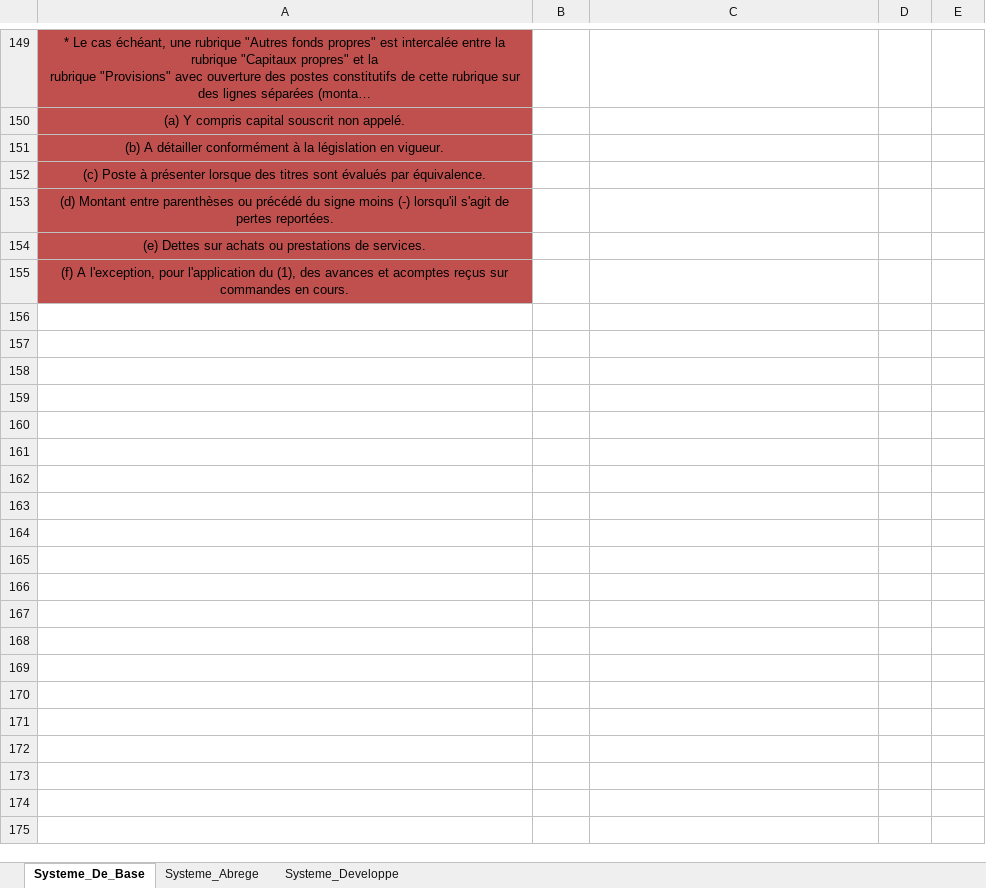
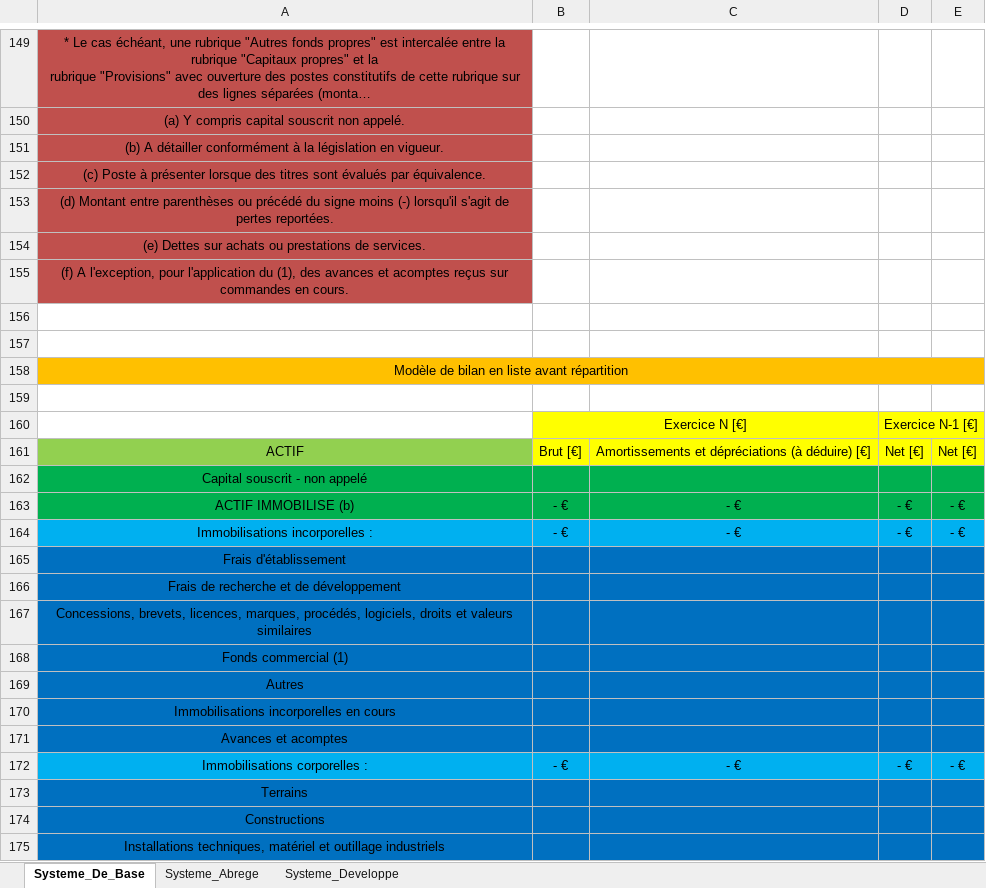
Before and after one commit to Jay4C/Corporations_Documents, an Excel workbook: France/3_Comptabilite_Et_Fiscalite/1_Bilan/Bilan.xlsx, sheet Systeme_De_Base, drawn as a sheet; only a part is shown, gaps mark what is left out; long unchanged cells end in …; values as stored, in another font and other column widths than the file's, no borders; the diff covers the shown part only; the diff names each change by its address in the sheet, - before the commit and + after, or states it on an @@ line.

Commit message:
Modele de bilan en liste avant répartition par ANC

```diff
--- a/France/3_Comptabilite_Et_Fiscalite/1_Bilan/Bilan.xlsx (sheet Systeme_De_Base)
+++ b/France/3_Comptabilite_Et_Fiscalite/1_Bilan/Bilan.xlsx (sheet Systeme_De_Base)
+row 156: (empty)
+row 157: (empty)
+row 158: Modèle de bilan en liste avant répartition
+row 159: (empty)
+row 160:  | Exercice N [€] |  | Exercice N-1 [€]
+row 161: ACTIF | Brut [€] | Amortissements et dépréciations (à déduire) [€] | Net [€] | Net [€]
+row 162: Capital souscrit - non appelé
+row 163: ACTIF IMMOBILISE (b) | - € | - € | - € | - €
+row 164: Immobilisations incorporelles : | - € | - € | - € | - €
+row 165: Frais d'établissement
+row 166: Frais de recherche et de développement
+row 167: Concessions, brevets, licences, marques, procédés, logiciels, droits et valeurs similaires
+row 168: Fonds commercial (1)
+row 169: Autres
+row 170: Immobilisations incorporelles en cours
+row 171: Avances et acomptes
+row 172: Immobilisations corporelles : | - € | - € | - € | - €
+row 173: Terrains
+row 174: Constructions
+row 175: Installations techniques, matériel et outillage industriels
```
Also changed, not shown: 101 added rows and cell formats elsewhere in this sheet.
